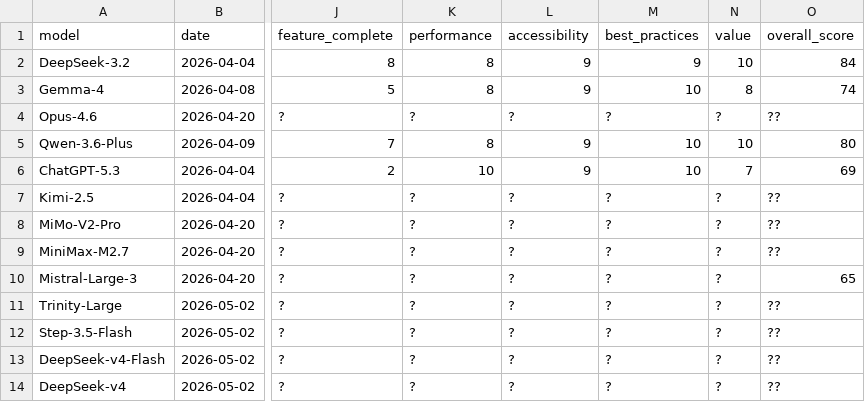
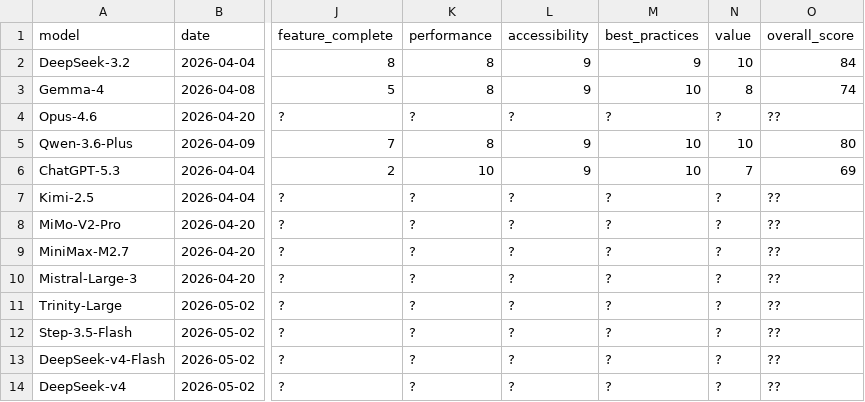
Before and after one commit to SlopOps/gironimo-bench, a CSV file: docs/results/leaderboard.csv, drawn as a sheet; only a part is shown, gaps mark what is left out; the diff names each change by its address in the sheet, - before the commit and + after, or states it on an @@ line.

Commit message:
Update leaderboard.csv

```diff
--- a/docs/results/leaderboard.csv
+++ b/docs/results/leaderboard.csv
-O10 (overall_score): 65
+O10 (overall_score): ??
```
